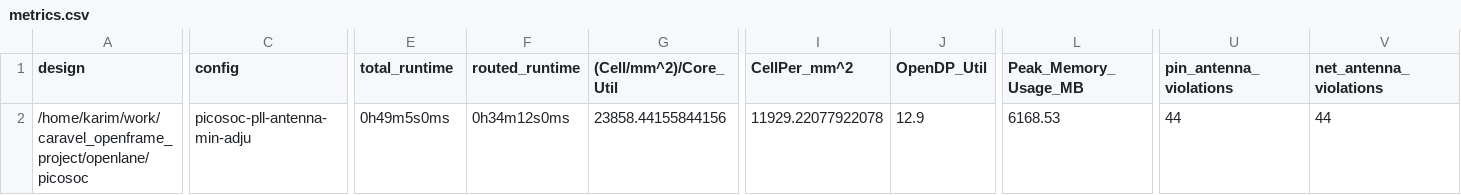
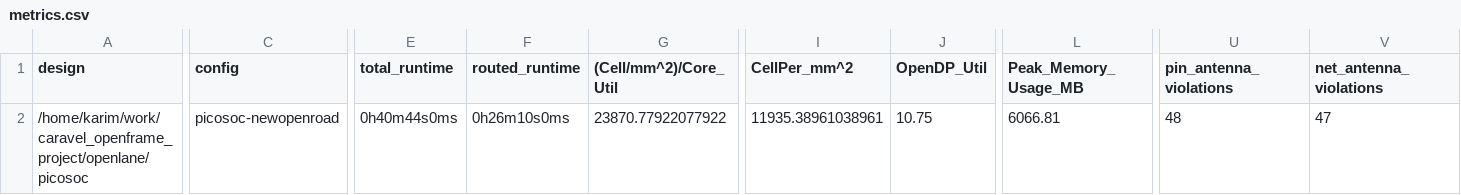
Before and after one commit to RTimothyEdwards/caravel_openframe_project, a CSV file: signoff/picosoc/metrics.csv, drawn as a sheet; only a part is shown, gaps mark what is left out; the diff covers the shown part only; the diff names each change by its address in the sheet, - before the commit and + after, or states it on an @@ line.

Commit message:
reimplement picosoc:
update OpenLane for halo fix for OpenROAD
remove pdn ring workaround for sram
remove placement padding in an attempt to decrease antenna violations -
no considerable difference observed.

```diff
--- a/signoff/picosoc/metrics.csv
+++ b/signoff/picosoc/metrics.csv
-C2 (config): picosoc-pll-antenna-min-adju
+C2 (config): picosoc-newopenroad
-E2 (total_runtime): 0h49m5s0ms
+E2 (total_runtime): 0h40m44s0ms
-F2 (routed_runtime): 0h34m12s0ms
+F2 (routed_runtime): 0h26m10s0ms
-G2 ((Cell/mm^2)/Core_Util): 23858.44155844156
+G2 ((Cell/mm^2)/Core_Util): 23870.77922077922
-I2 (CellPer_mm^2): 11929.22077922078
+I2 (CellPer_mm^2): 11935.38961038961
-J2 (OpenDP_Util): 12.9
+J2 (OpenDP_Util): 10.75
-L2 (Peak_Memory_Usage_MB): 6168.53
+L2 (Peak_Memory_Usage_MB): 6066.81
-U2 (pin_antenna_violations): 44
+U2 (pin_antenna_violations): 48
-V2 (net_antenna_violations): 44
+V2 (net_antenna_violations): 47
```
Also changed, not shown: 17 edited cells elsewhere in this file, 43 other files.
